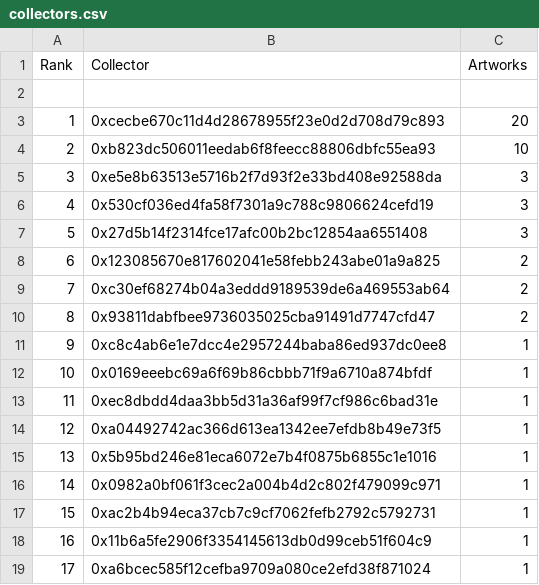
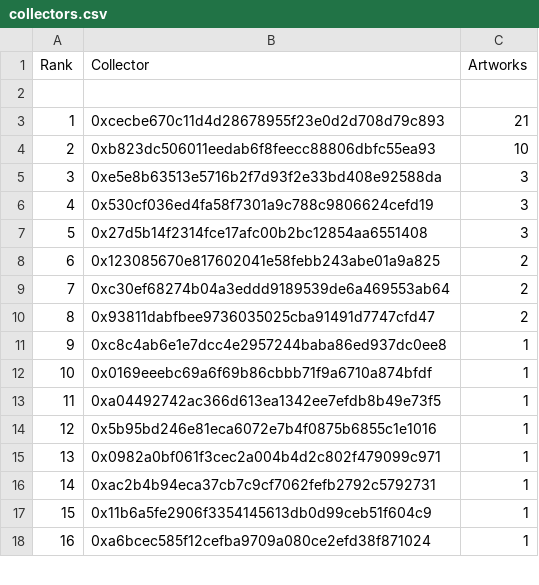
Before and after one commit to JohnOrionYoung/JOYhotPotato, a CSV file: src/python/collectors.csv, drawn as a sheet; only a part is shown; removed rows and columns are numbered as before the commit, all else as after; the diff names each change by its address in the sheet, - before the commit and + after, or states it on an @@ line.

Commit message:
update

```diff
--- a/src/python/collectors.csv
+++ b/src/python/collectors.csv
-C3 (Artworks): 20
+C3 (Artworks): 21
-row 13: 11 | 0xec8dbdd4daa3bb5d31a36af99f7cf986c6bad31e | 1
@@ column A (Rank) renumbered from row 13 down @@
```
